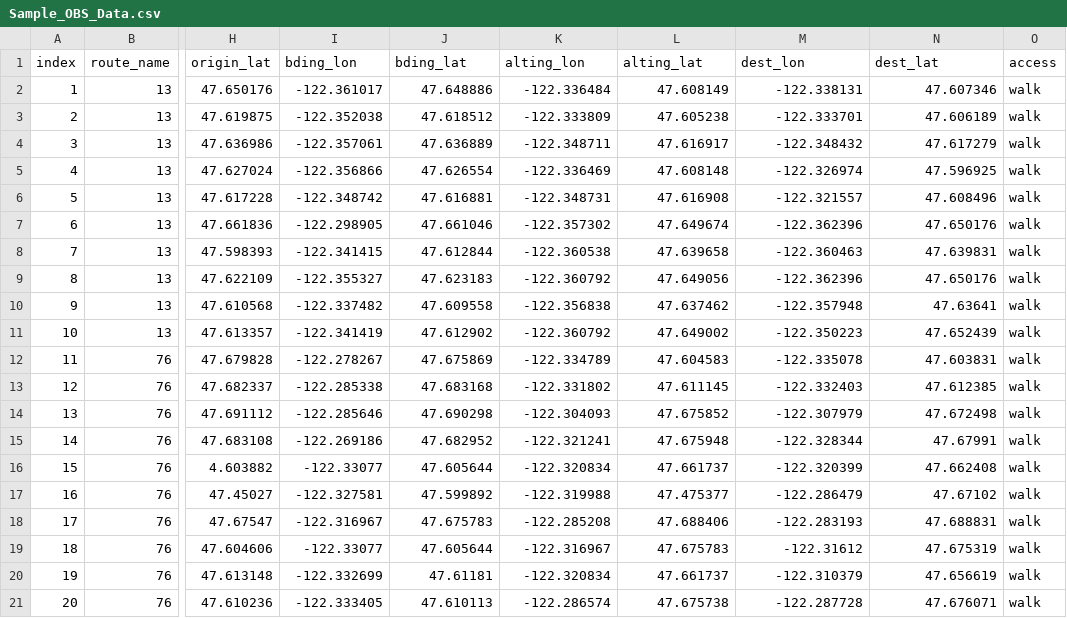
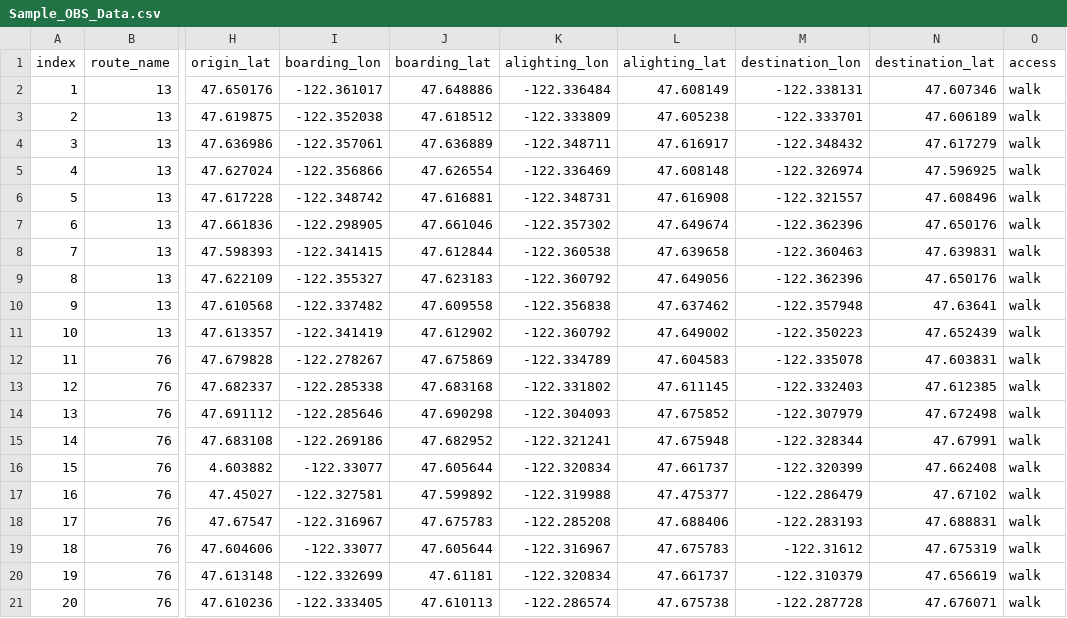
Before and after one commit to wsp-sag/onboard_survey_visualization_tool, a CSV file: data/Sample_OBS_Data.csv, drawn as a sheet; only a part is shown, gaps mark what is left out; the diff names each change by its address in the sheet, - before the commit and + after, or states it on an @@ line.

Commit message:
edits for names, readability, etc.

```diff
--- a/data/Sample_OBS_Data.csv
+++ b/data/Sample_OBS_Data.csv
-I1: bding_lon
+I1: boarding_lon
-J1: bding_lat
+J1: boarding_lat
-K1: alting_lon
+K1: alighting_lon
-L1: alting_lat
+L1: alighting_lat
-M1: dest_lon
+M1: destination_lon
-N1: dest_lat
+N1: destination_lat
```
Also changed, not shown: 2 other files.
